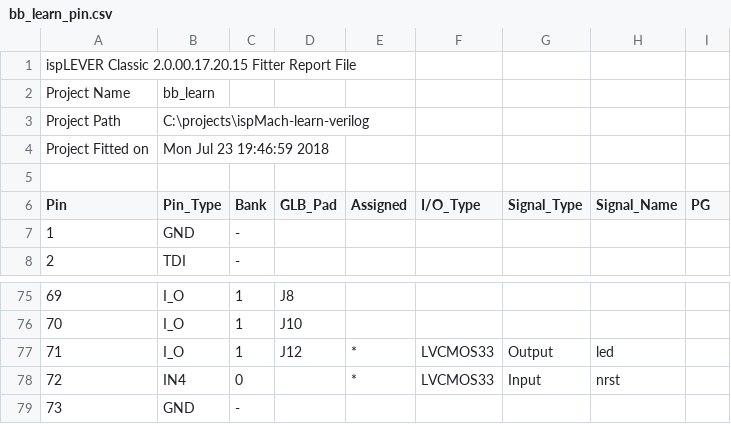
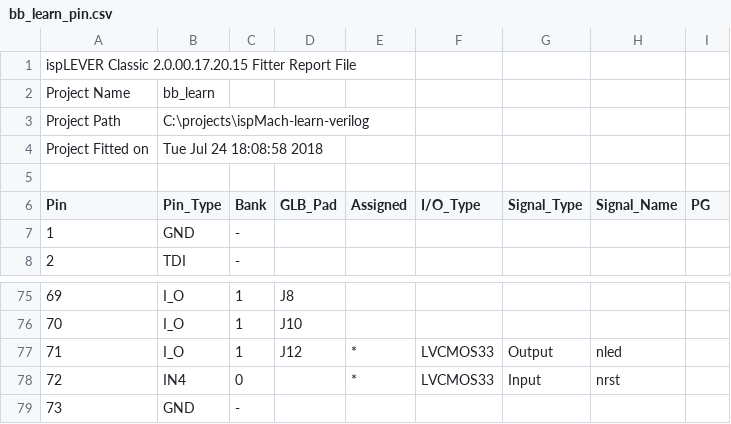
Before and after one commit to hpaluch/ispMach-learn-verilog, a CSV file: bb_learn_pin.csv, drawn as a sheet; only a part is shown, gaps mark what is left out.

Commit message:
Use nled (negative LED) - for consistency

```diff
--- a/bb_learn_pin.csv
+++ b/bb_learn_pin.csv
@@ -3,3 +3,3 @@ Project Name,bb_learn
 Project Path,C:\projects\ispMach-learn-verilog
-Project Fitted on,Mon Jul 23 19:46:59 2018
+Project Fitted on,Tue Jul 24 18:08:58 2018
 
@@ -76,3 +76,3 @@ Pin,Pin_Type,Bank,GLB_Pad,Assigned,I/O_Type,Signal_Type,Signal_Name,PG
 70,I_O,1,J10,,,,,
-71,I_O,1,J12,*,LVCMOS33,Output,led,
+71,I_O,1,J12,*,LVCMOS33,Output,nled,
 72,IN4,0,,*,LVCMOS33,Input,nrst,
```
Also changed, not shown: 8 other files.
